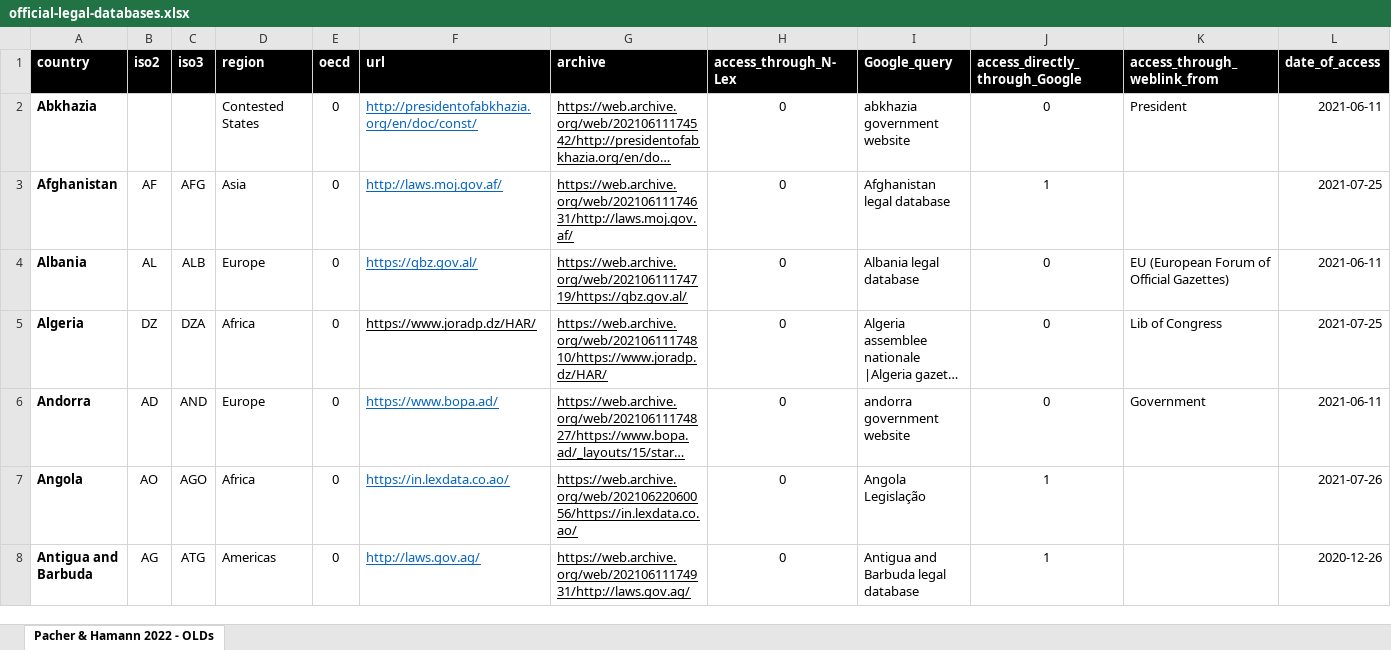
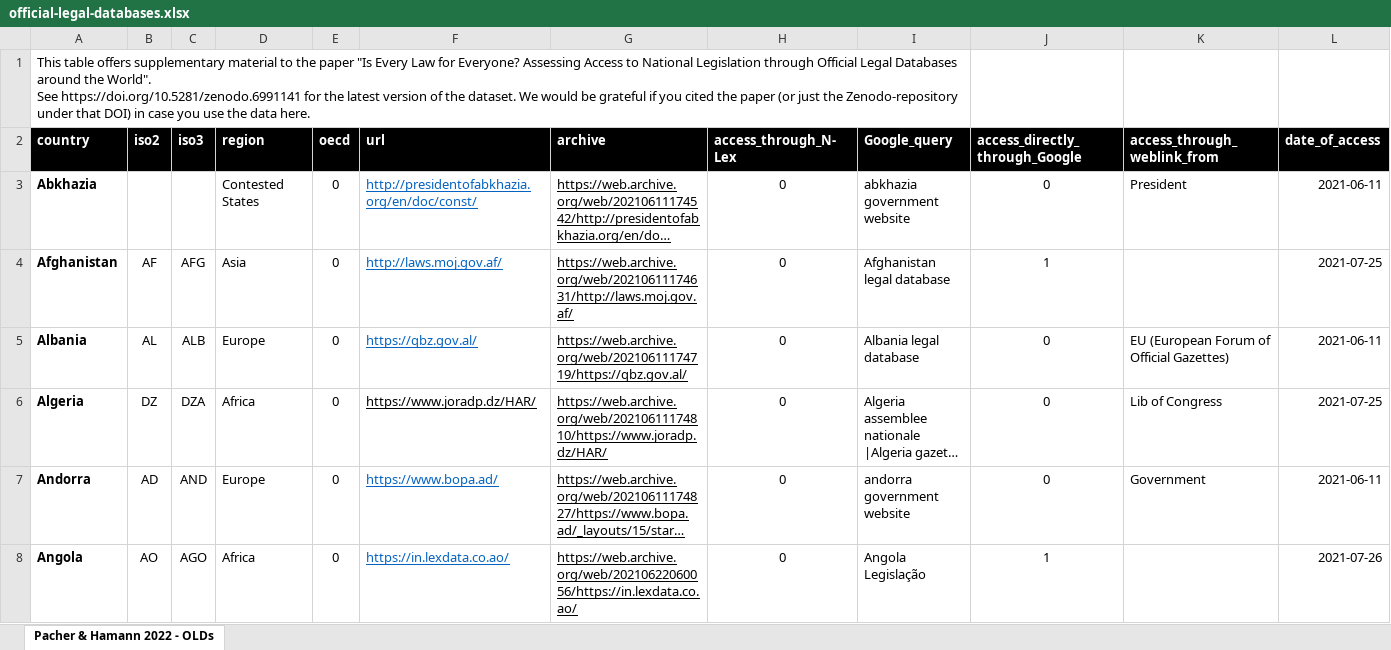
Before and after one commit to andreaspacher/legal-databases, an Excel workbook: official-legal-databases.xlsx, sheet Pacher & Hamann 2022 - OLDs, drawn as a sheet; only a part is shown; the shorter side is filled out with more unchanged rows; long unchanged cells end in …; values as stored, in another font and other column widths than the file's, no borders; conditional formats and table styles not drawn; rows hold the shown columns only; ↵ is a line break in a cell; the diff names each change by its address in the sheet, - before the commit and + after, or states it on an @@ line.

```diff
--- a/official-legal-databases.xlsx (sheet Pacher & Hamann 2022 - OLDs)
+++ b/official-legal-databases.xlsx (sheet Pacher & Hamann 2022 - OLDs)
+row 1: This table offers supplementary material to the paper "Is Every Law for Everyone? Assessing Access to National Legislation through Official Legal Databases around the World". ↵ See https://doi.org/10.5281/zenodo.6991141 for the latest version of the dataset. We would be grateful if you cited the paper (or just the Zenodo-repository under that DOI) in case you use the data here.
```
Also changed, not shown: 1 other file.
